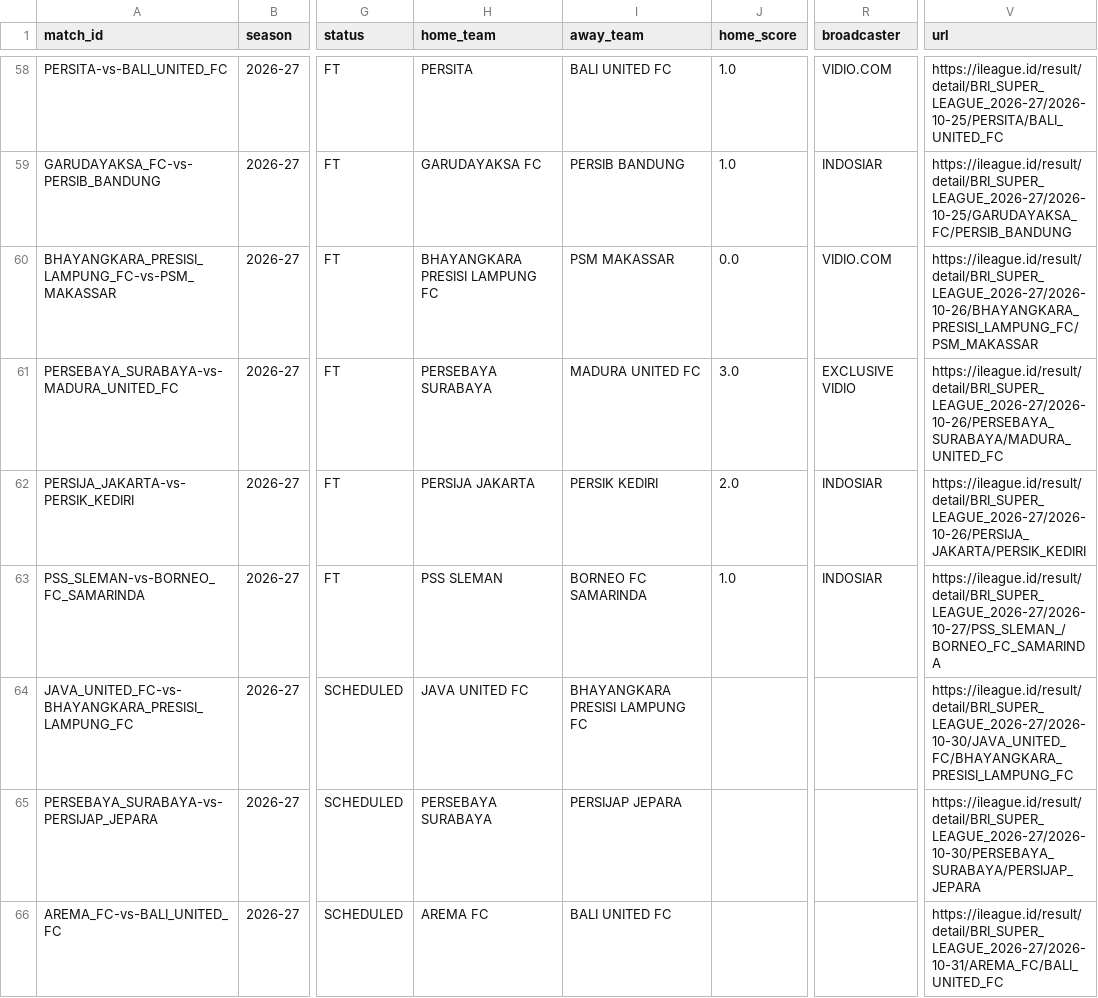
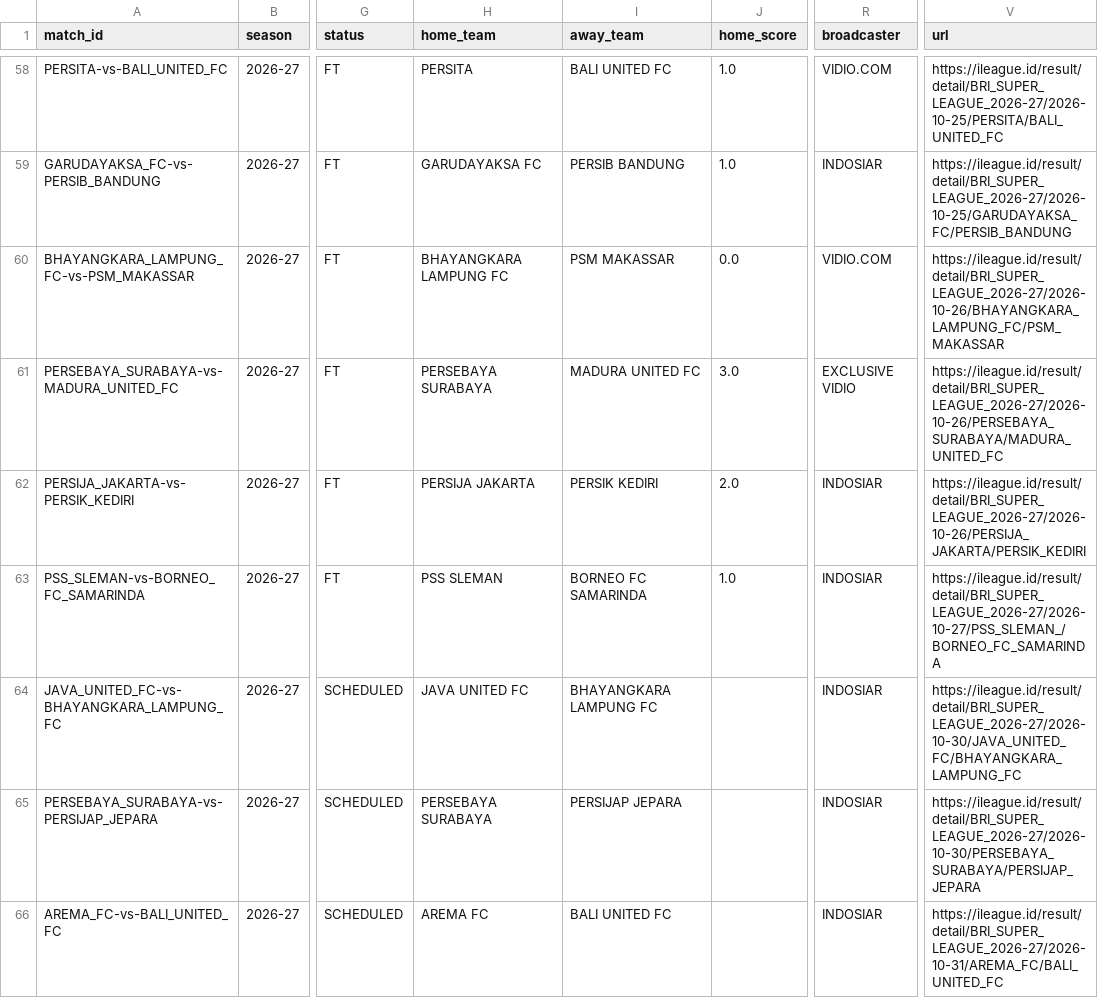
Before and after one commit to farhanfm96/indonesia-super-league-dashboard, a CSV file: data/matches.csv, drawn as a sheet; only a part is shown, gaps mark what is left out; the diff covers the shown part only; the diff names each change by its address in the sheet, - before the commit and + after, or states it on an @@ line.

```diff
--- a/data/matches.csv
+++ b/data/matches.csv
-A60 (match_id): BHAYANGKARA_PRESISI_LAMPUNG_FC-vs-PSM_MAKASSAR
+A60 (match_id): BHAYANGKARA_LAMPUNG_FC-vs-PSM_MAKASSAR
-H60 (home_team): BHAYANGKARA PRESISI LAMPUNG FC
+H60 (home_team): BHAYANGKARA LAMPUNG FC
-V60 (url): https://ileague.id/result/detail/BRI_SUPER_LEAGUE_2026-27/2026-10-26/BHAYANGKARA_PRESISI_LAMPUNG_FC/PSM_MAKASSAR
+V60 (url): https://ileague.id/result/detail/BRI_SUPER_LEAGUE_2026-27/2026-10-26/BHAYANGKARA_LAMPUNG_FC/PSM_MAKASSAR
-A64 (match_id): JAVA_UNITED_FC-vs-BHAYANGKARA_PRESISI_LAMPUNG_FC
+A64 (match_id): JAVA_UNITED_FC-vs-BHAYANGKARA_LAMPUNG_FC
-I64 (away_team): BHAYANGKARA PRESISI LAMPUNG FC
+I64 (away_team): BHAYANGKARA LAMPUNG FC
-R64:R66 (broadcaster): (empty)
+R64:R66 (broadcaster): INDOSIAR
-V64 (url): https://ileague.id/result/detail/BRI_SUPER_LEAGUE_2026-27/2026-10-30/JAVA_UNITED_FC/BHAYANGKARA_PRESISI_LAMPUNG_FC
+V64 (url): https://ileague.id/result/detail/BRI_SUPER_LEAGUE_2026-27/2026-10-30/JAVA_UNITED_FC/BHAYANGKARA_LAMPUNG_FC
```
Also changed, not shown: 99 edited cells elsewhere in this file, data/appearances.csv, data/cards.csv, 22 other files.
